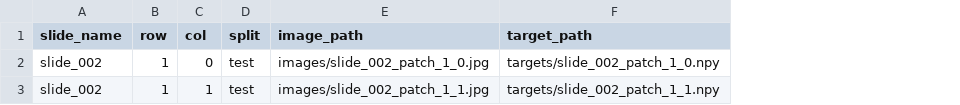
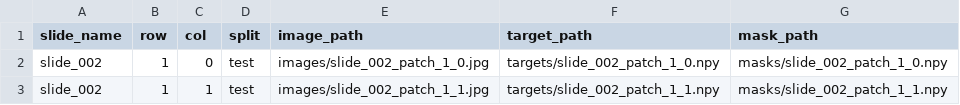
Before and after one commit to mQvQ/HEPROBench, a CSV file: demo_data/splits/test.csv, drawn as a sheet; the diff names each change by its address in the sheet, - before the commit and + after, or states it on an @@ line.

```diff
--- a/demo_data/splits/test.csv
+++ b/demo_data/splits/test.csv
+column G (mask_path), rows 2-3: masks/slide_002_patch_1_0.npy | masks/slide_002_patch_1_1.npy
```
Also changed, not shown: demo_data/metadata.csv, demo_data/splits/train.csv, 44 other files.
